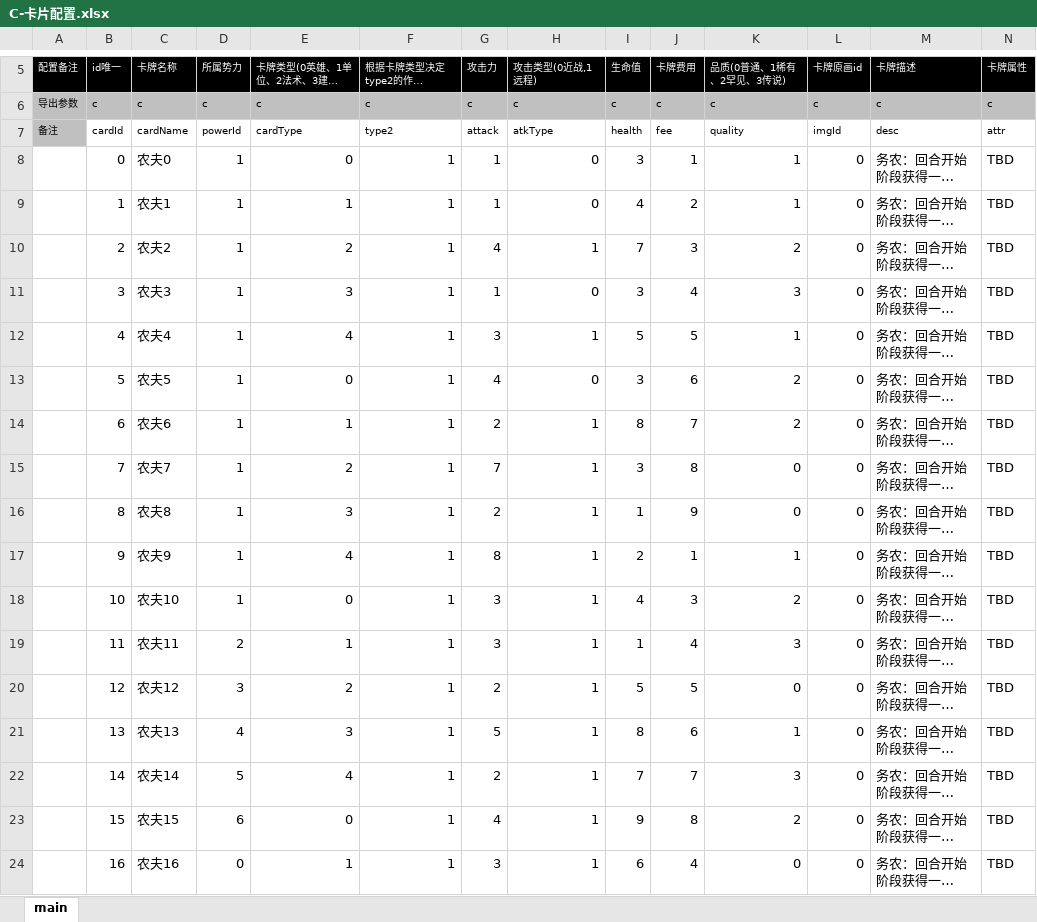
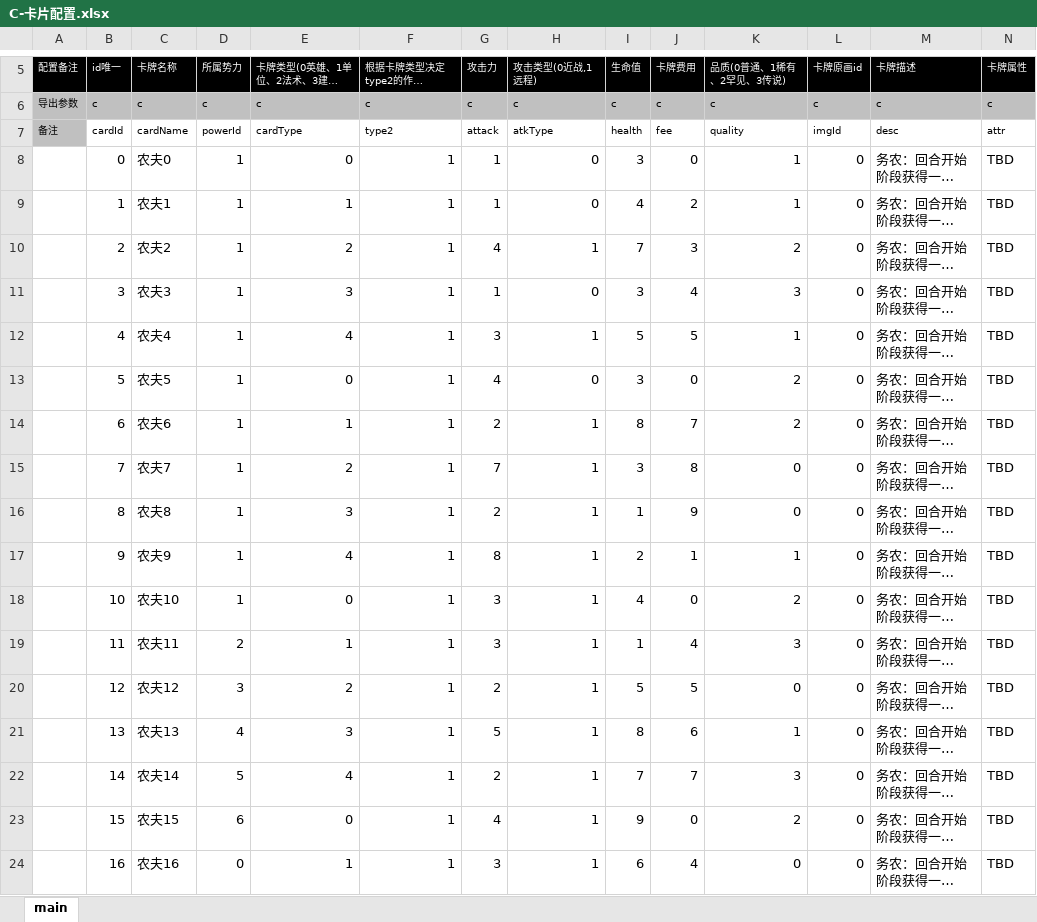
Before and after one commit to threstone/Anduin, an Excel workbook: excel/C-卡片配置.xlsx, sheet main, drawn as a sheet; only a part is shown, gaps mark what is left out; long unchanged cells end in …; values as stored, in another font and other column widths than the file's, no borders; conditional formats not drawn; the diff names each change by its address in the sheet, - before the commit and + after, or states it on an @@ line.

```diff
--- a/excel/C-卡片配置.xlsx (sheet main)
+++ b/excel/C-卡片配置.xlsx (sheet main)
-J8 (卡牌费用): 1
+J8 (卡牌费用): 0
-J13 (卡牌费用): 6
+J13 (卡牌费用): 0
-J18 (卡牌费用): 3
+J18 (卡牌费用): 0
-J23 (卡牌费用): 8
+J23 (卡牌费用): 0
```
Also changed, not shown: excel/T-通用配置.xlsx, 30 other files.
